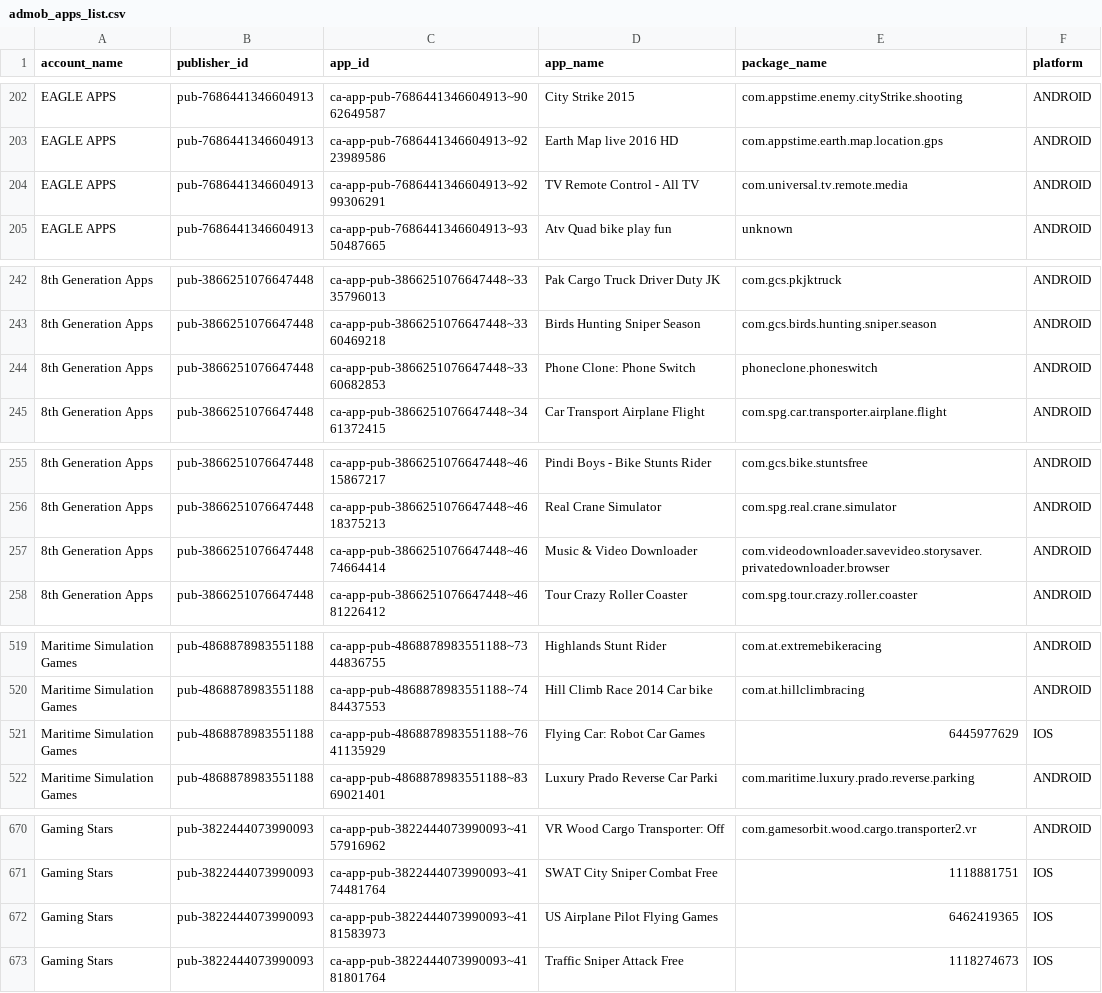
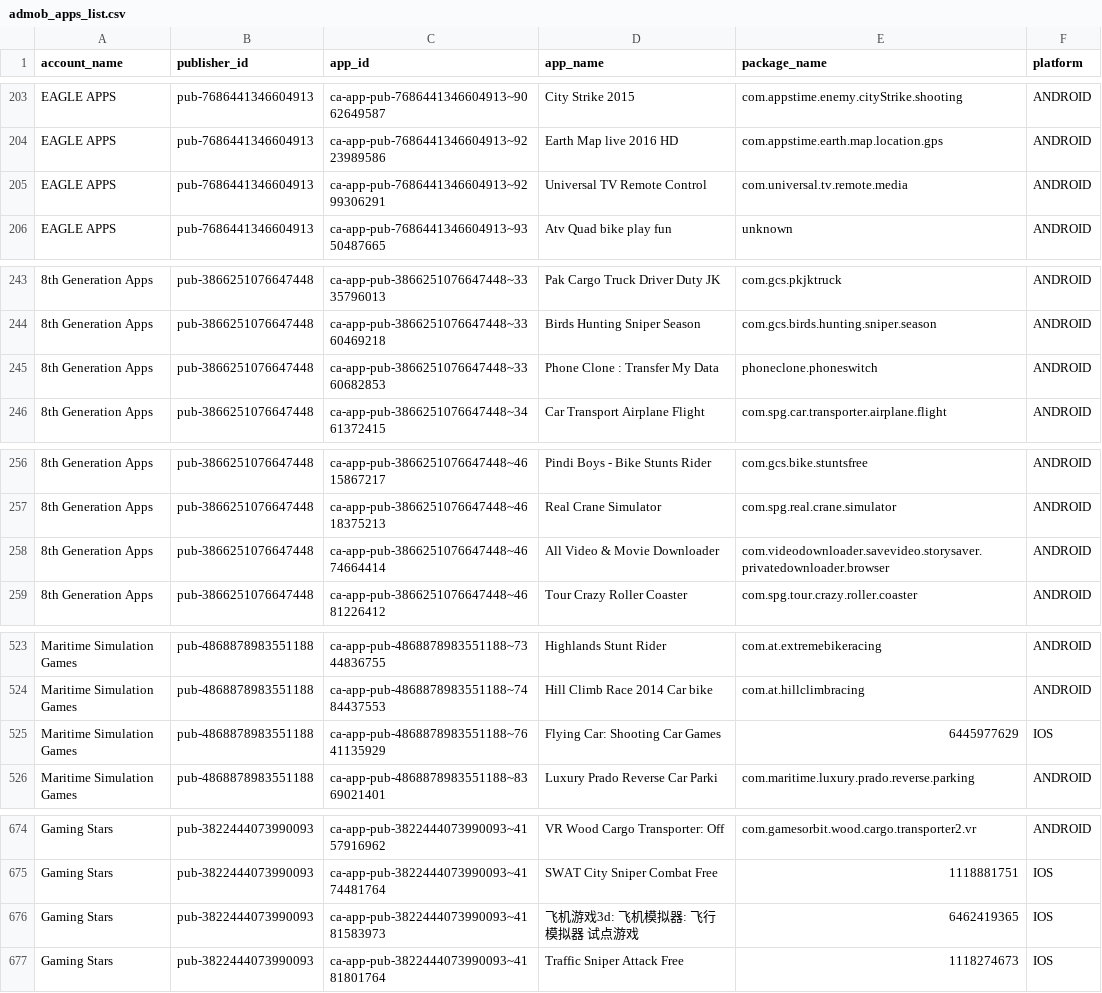
Before and after one commit to Automation2-admob/html-ads, a CSV file: admob_apps_list.csv, drawn as a sheet; only a part is shown, gaps mark what is left out; addresses are those after the commit; the diff covers the shown part only; the diff names each change by its address in the sheet, - before the commit and + after, or states it on an @@ line.

```diff
--- a/admob_apps_list.csv
+++ b/admob_apps_list.csv
-D205 (app_name): TV Remote Control - All TV
+D205 (app_name): Universal TV Remote Control
-D245 (app_name): Phone Clone: Phone Switch
+D245 (app_name): Phone Clone : Transfer My Data
-D258 (app_name): Music & Video Downloader
+D258 (app_name): All Video & Movie Downloader
-D525 (app_name): Flying Car: Robot Car Games
+D525 (app_name): Flying Car: Shooting Car Games
-D676 (app_name): US Airplane Pilot Flying Games
+D676 (app_name): 飞机游戏3d: 飞机模拟器: 飞行模拟器 试点游戏
```
Also changed, not shown: 4 added rows and 1 edited cell elsewhere in this file.
